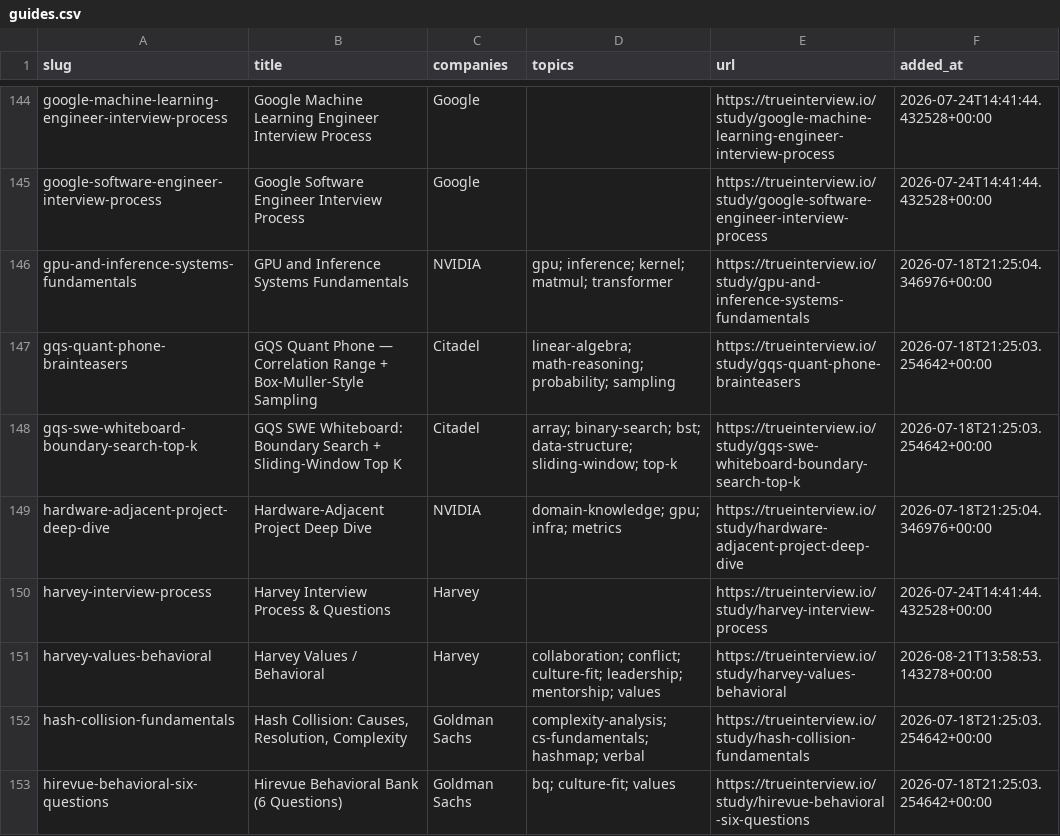
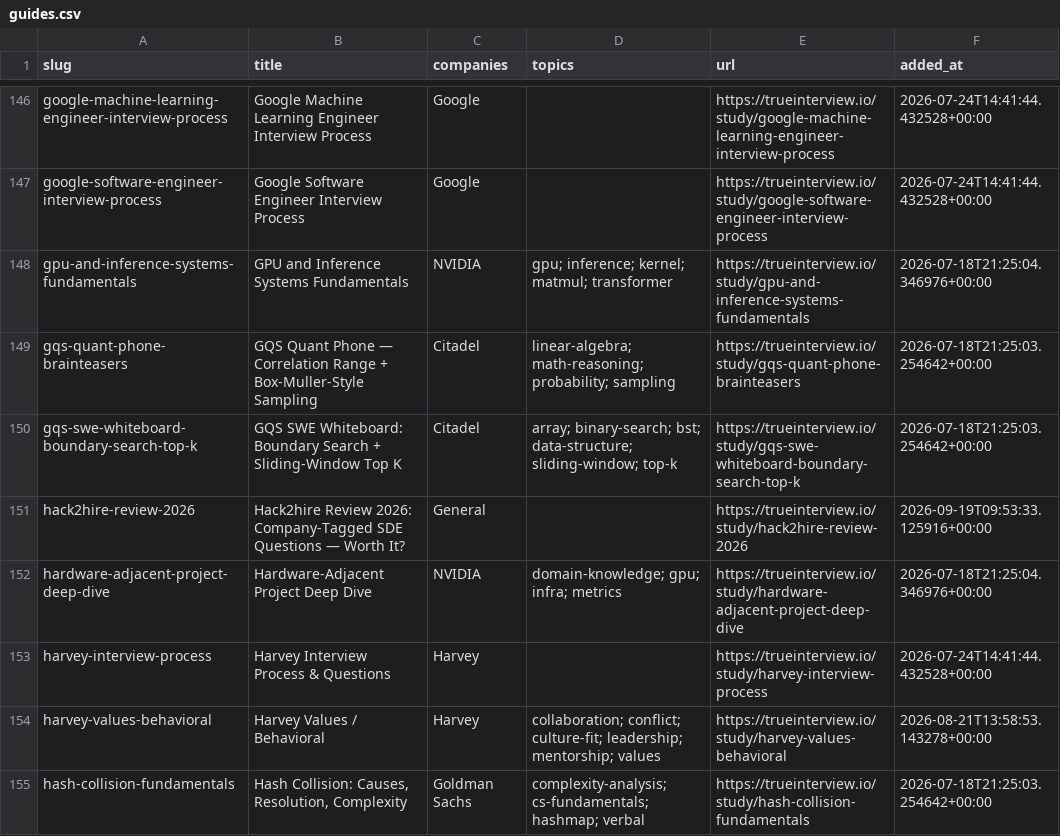
Before and after one commit to kevin-2023-code/Tech-Interview-Questions, a CSV file: data/guides.csv, drawn as a sheet; only a part is shown, gaps mark what is left out; the shorter side is filled out with more unchanged rows; the diff covers the shown part only; the diff names each change by its address in the sheet, - before the commit and + after, or states it on an @@ line.

```diff
--- a/data/guides.csv
+++ b/data/guides.csv
+row 151: hack2hire-review-2026 | Hack2hire Review 2026: Company-Tagged SDE Questions — Worth It? | General |  | https://trueinterview.io/study/hack2hire-review-2026 | 2026-09-19T09:53:33.125916+00:00
```
Also changed, not shown: 7 added rows elsewhere in this file, 4 other files.
